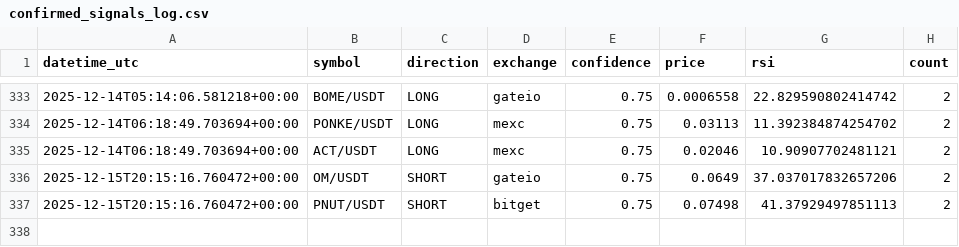
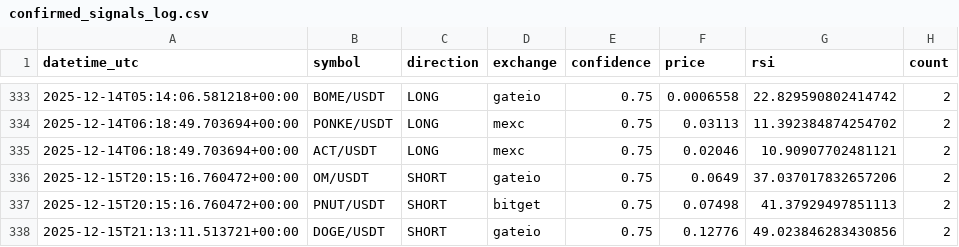
Before and after one commit to anilrajtiwari/Oct1, a CSV file: confirmed_signals_log.csv, drawn as a sheet; only a part is shown, gaps mark what is left out; the diff names each change by its address in the sheet, - before the commit and + after, or states it on an @@ line.

Commit message:
Add confirmed signal: DOGE/USDT SHORT

```diff
--- a/confirmed_signals_log.csv
+++ b/confirmed_signals_log.csv
+row 338: 2025-12-15T21:13:11.513721+00:00 | DOGE/USDT | SHORT | gateio | 0.75 | 0.12776 | 49.023846283430856 | 2
```
